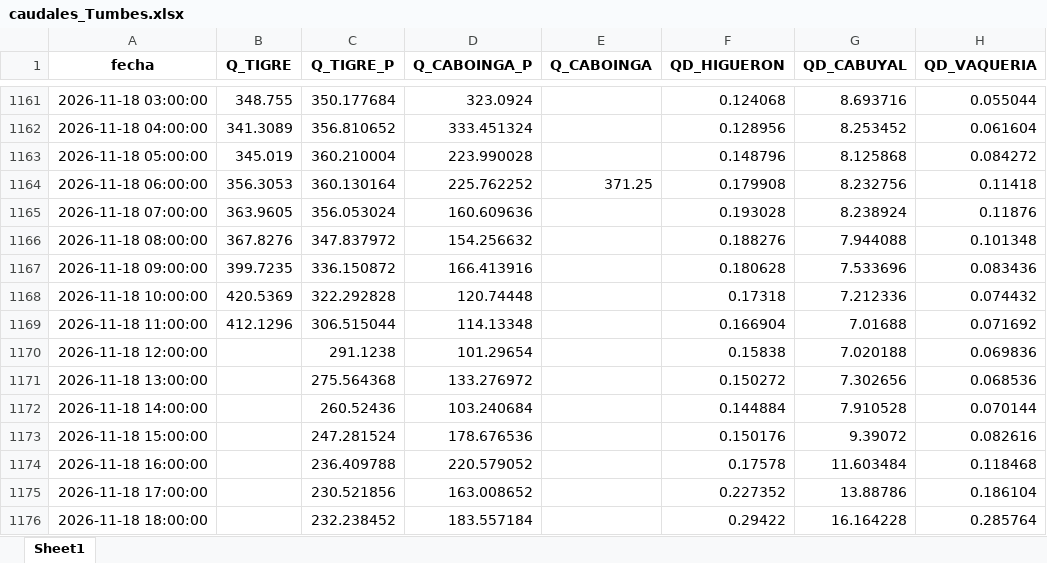
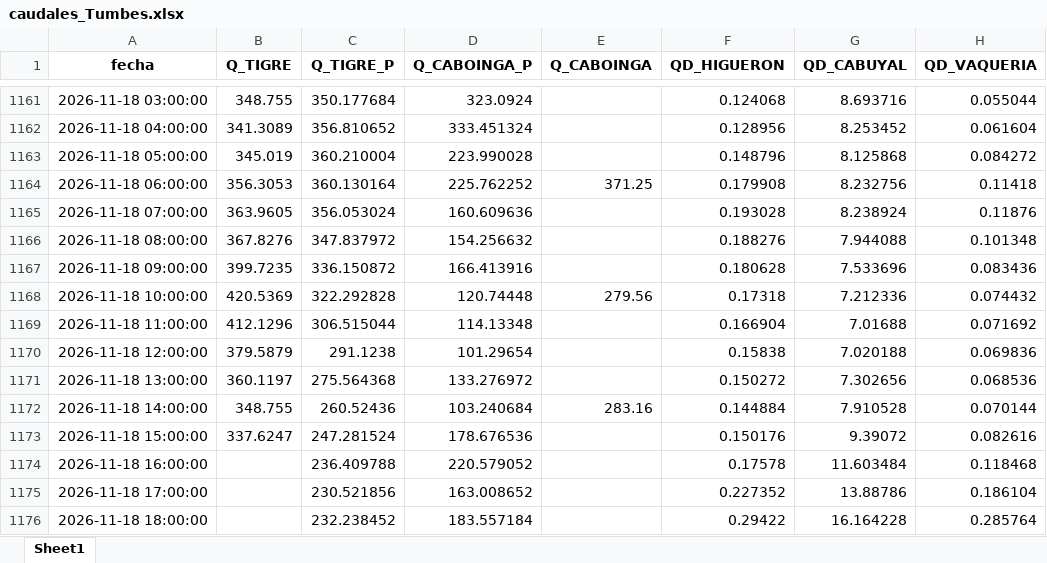
Before and after one commit to jamesvidalm/visor-Tumbes, an Excel workbook: data/caudales/caudales_Tumbes.xlsx, sheet Sheet1, drawn as a sheet; only a part is shown, gaps mark what is left out; values as stored, in another font and other column widths than the file's, no borders; the diff names each change by its address in the sheet, - before the commit and + after, or states it on an @@ line.

Commit message:
Add files via upload

```diff
--- a/data/caudales/caudales_Tumbes.xlsx (sheet Sheet1)
+++ b/data/caudales/caudales_Tumbes.xlsx (sheet Sheet1)
-E1168 (Q_CABOINGA): (empty)
+E1168 (Q_CABOINGA): 279.56
-B1170 (Q_TIGRE): (empty)
+B1170 (Q_TIGRE): 379.5879
-B1171 (Q_TIGRE): (empty)
+B1171 (Q_TIGRE): 360.1197
-B1172 (Q_TIGRE): (empty)
+B1172 (Q_TIGRE): 348.755
-E1172 (Q_CABOINGA): (empty)
+E1172 (Q_CABOINGA): 283.16
-B1173 (Q_TIGRE): (empty)
+B1173 (Q_TIGRE): 337.6247
```
